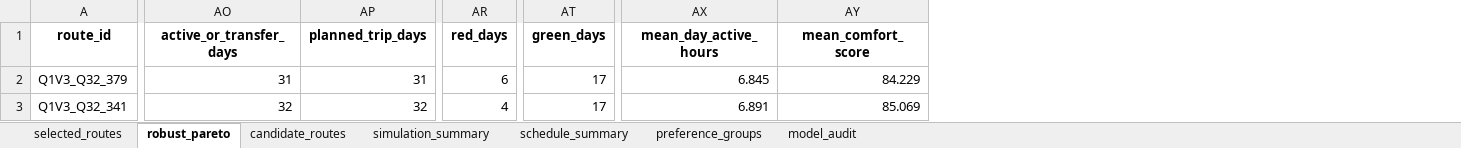
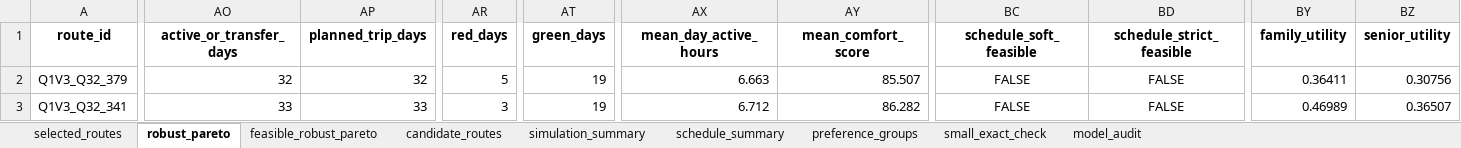
Before and after one commit to Nick-zh-jsauhd/xinjiang-tourism-optimization, an Excel workbook: 第一问_30天路线优化材料包/09_Q1_V3_鲁棒联合优化/reports/新疆旅游第一问Q1_V3鲁棒联合优化结果.xlsx, sheet robust_pareto, drawn as a sheet; only a part is shown, gaps mark what is left out; values as stored, in another font and other column widths than the file's, no borders; the diff covers the shown part only; the diff names each change by its address in the sheet, - before the commit and + after, or states it on an @@ line.

```diff
--- a/第一问_30天路线优化材料包/09_Q1_V3_鲁棒联合优化/reports/新疆旅游第一问Q1_V3鲁棒联合优化结果.xlsx (sheet robust_pareto)
+++ b/第一问_30天路线优化材料包/09_Q1_V3_鲁棒联合优化/reports/新疆旅游第一问Q1_V3鲁棒联合优化结果.xlsx (sheet robust_pareto)
+sheet tab: feasible_robust_pareto
+sheet tab: small_exact_check
+column BC (schedule_soft_feasible), rows 2-3: FALSE | FALSE
+column BD (schedule_strict_feasible), rows 2-3: FALSE | FALSE
+column BY (family_utility), rows 2-3: 0.36411 | 0.46989
+column BZ (senior_utility), rows 2-3: 0.30756 | 0.36507
-AO2 (active_or_transfer_days): 31
+AO2 (active_or_transfer_days): 32
-AP2 (planned_trip_days): 31
+AP2 (planned_trip_days): 32
-AR2 (red_days): 6
+AR2 (red_days): 5
-AT2:AT3 (green_days): 17
+AT2:AT3 (green_days): 19
-AX2 (mean_day_active_hours): 6.845
+AX2 (mean_day_active_hours): 6.663
-AY2 (mean_comfort_score): 84.229
+AY2 (mean_comfort_score): 85.507
-AO3 (active_or_transfer_days): 32
+AO3 (active_or_transfer_days): 33
-AP3 (planned_trip_days): 32
+AP3 (planned_trip_days): 33
-AR3 (red_days): 4
+AR3 (red_days): 3
-AX3 (mean_day_active_hours): 6.891
+AX3 (mean_day_active_hours): 6.712
-AY3 (mean_comfort_score): 85.069
+AY3 (mean_comfort_score): 86.282
```
Also changed, not shown: 8 added rows, 9 removed rows and 228 edited cells elsewhere in this sheet, sheet candidate_routes, sheet simulation_summary, sheet schedule_summary, sheet selected_routes, sheet model_audit, 22 other files.
